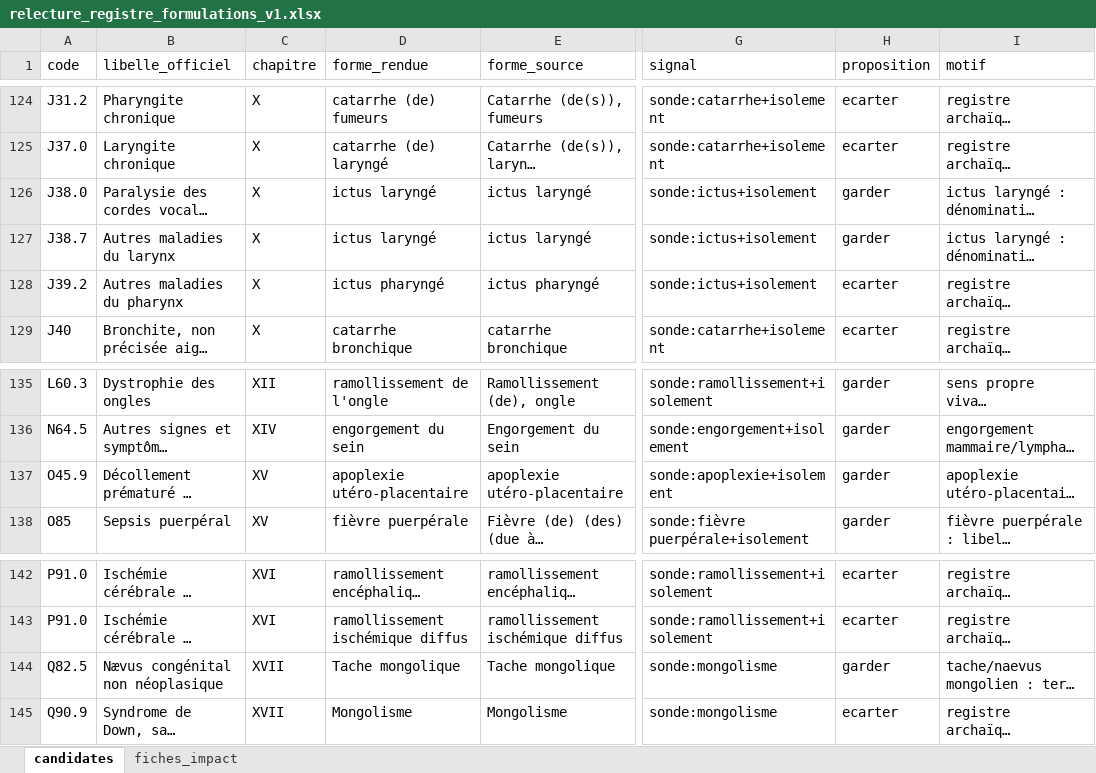
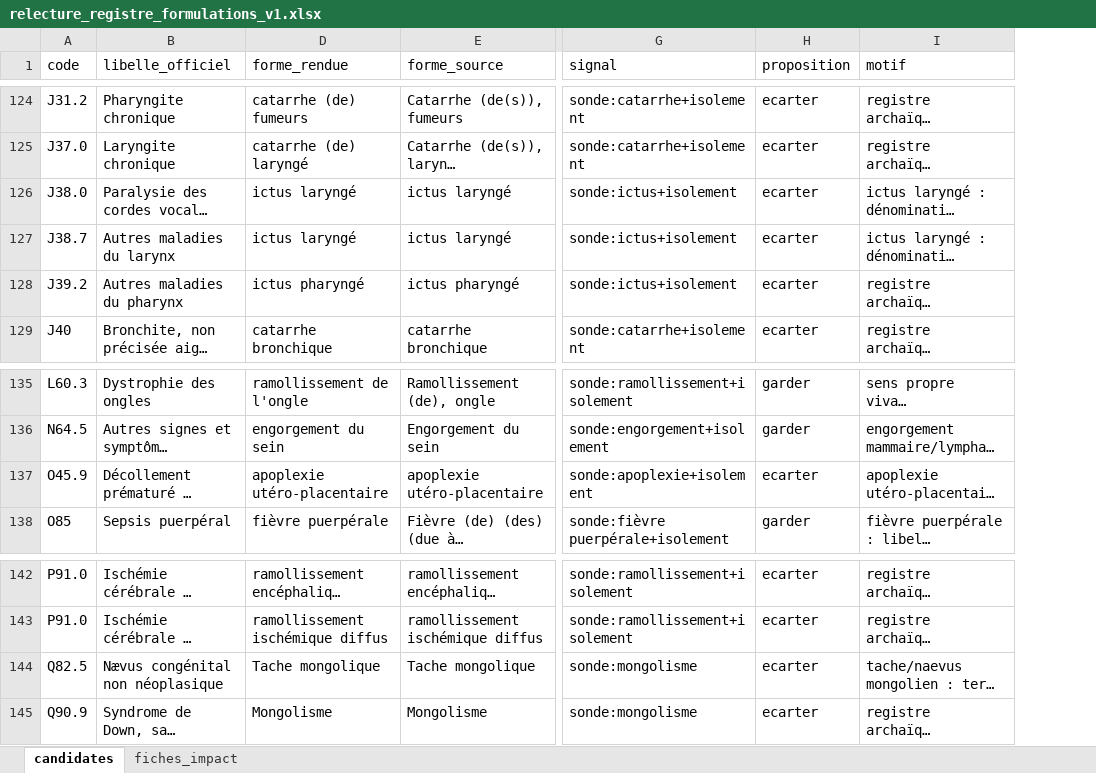
Before and after one commit to 24p11/recode-icd, an Excel workbook: scripts/explore/relectures/relecture_registre_formulations_v1.xlsx, sheet candidates, drawn as a sheet; only a part is shown, gaps mark what is left out; long unchanged cells end in …; values as stored, in another font and other column widths than the file's, no borders; table styles not drawn; the diff covers the shown part only; the diff names each change by its address in the sheet, - before the commit and + after, or states it on an @@ line.

```diff
--- a/scripts/explore/relectures/relecture_registre_formulations_v1.xlsx (sheet candidates)
+++ b/scripts/explore/relectures/relecture_registre_formulations_v1.xlsx (sheet candidates)
@@ column C (chapitre) hidden, rows 124-129: all X; rows 135-138: XII | XIV | XV | XV; rows 142-145: XVI | XVI | XVII | XVII @@
-H126:H127 (proposition): garder
+H126:H127 (proposition): ecarter
-H137 (proposition): garder
+H137 (proposition): ecarter
-H144 (proposition): garder
+H144 (proposition): ecarter
```
Also changed, not shown: 11 edited cells elsewhere in this sheet, 6 other files.
